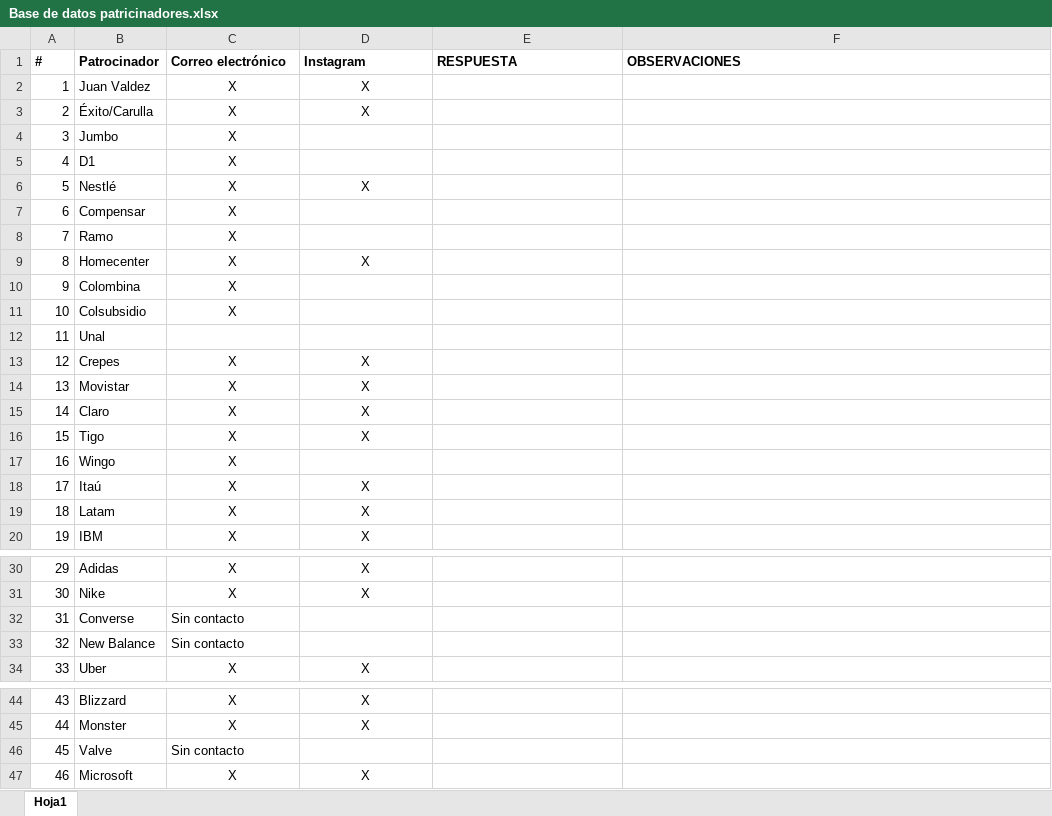
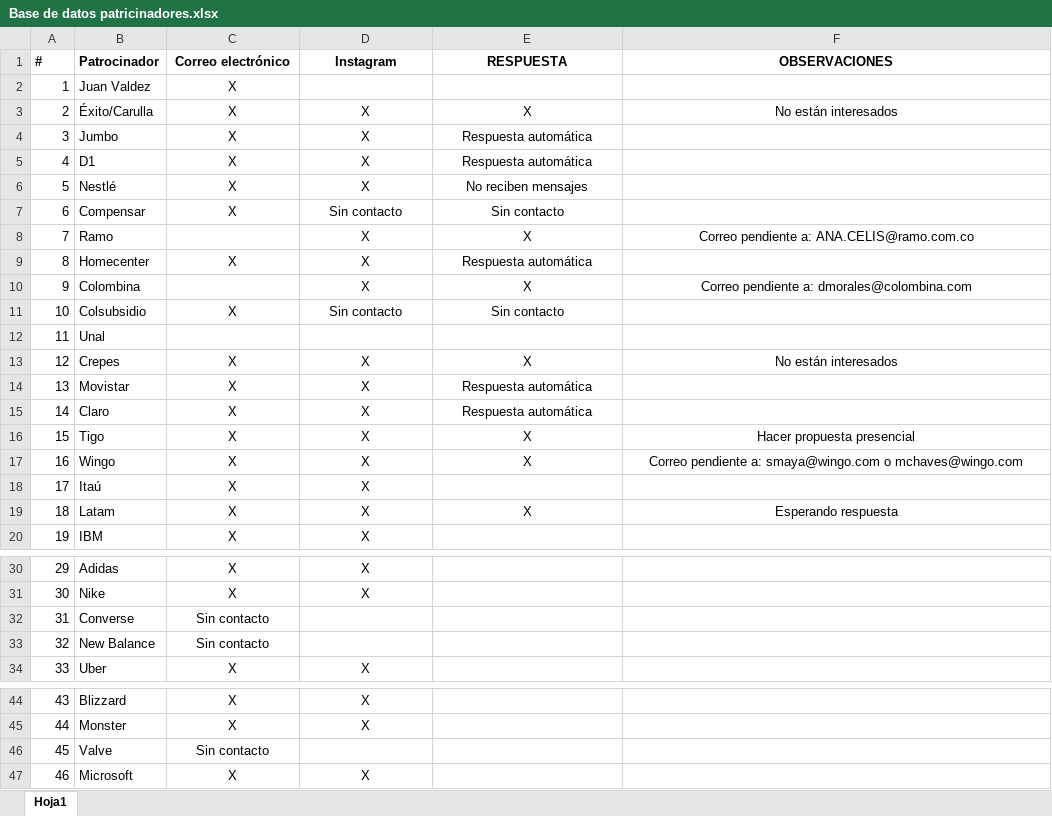
Before and after one commit to CIRATColombia/FTC-Into_The_Deep, an Excel workbook: Patrocinio/Base de datos patricinadores.xlsx, sheet Hoja1, drawn as a sheet; only a part is shown, gaps mark what is left out; values as stored, in another font and other column widths than the file's, no borders; the diff covers the shown part only; the diff names each change by its address in the sheet, - before the commit and + after, or states it on an @@ line.

Commit message:
Actualizacion 2 a la base de datos de patrocinios

```diff
--- a/Patrocinio/Base de datos patricinadores.xlsx (sheet Hoja1)
+++ b/Patrocinio/Base de datos patricinadores.xlsx (sheet Hoja1)
-C1:F1 alignment: left
+C1:F1 alignment: center
-D2 (Instagram): X
+D2 (Instagram): (empty)
-E3 (RESPUESTA): (empty)
+E3 (RESPUESTA): X
-F3 (OBSERVACIONES): (empty)
+F3 (OBSERVACIONES): No están interesados
-D4:D5 (Instagram): (empty)
+D4:D5 (Instagram): X
-E4:E5 (RESPUESTA): (empty)
+E4:E5 (RESPUESTA): Respuesta automática
-E6 (RESPUESTA): (empty)
+E6 (RESPUESTA): No reciben mensajes
-D7 (Instagram): (empty)
+D7 (Instagram): Sin contacto
-E7 (RESPUESTA): (empty)
+E7 (RESPUESTA): Sin contacto
-C8 (Correo electrónico): X
+C8 (Correo electrónico): (empty)
-D8 (Instagram): (empty)
+D8 (Instagram): X
-E8 (RESPUESTA): (empty)
+E8 (RESPUESTA): X
-F8 (OBSERVACIONES): (empty)
+F8 (OBSERVACIONES): Correo pendiente a: ANA.CELIS@ramo.com.co
-E9 (RESPUESTA): (empty)
+E9 (RESPUESTA): Respuesta automática
-C10 (Correo electrónico): X
+C10 (Correo electrónico): (empty)
-D10 (Instagram): (empty)
+D10 (Instagram): X
-E10 (RESPUESTA): (empty)
+E10 (RESPUESTA): X
-F10 (OBSERVACIONES): (empty)
+F10 (OBSERVACIONES): Correo pendiente a: dmorales@colombina.com
-D11 (Instagram): (empty)
+D11 (Instagram): Sin contacto
-E11 (RESPUESTA): (empty)
+E11 (RESPUESTA): Sin contacto
-E13 (RESPUESTA): (empty)
+E13 (RESPUESTA): X
-F13 (OBSERVACIONES): (empty)
+F13 (OBSERVACIONES): No están interesados
-E14:E15 (RESPUESTA): (empty)
+E14:E15 (RESPUESTA): Respuesta automática
-E16:E17 (RESPUESTA): (empty)
+E16:E17 (RESPUESTA): X
-F16 (OBSERVACIONES): (empty)
+F16 (OBSERVACIONES): Hacer propuesta presencial
-D17 (Instagram): (empty)
+D17 (Instagram): X
-F17 (OBSERVACIONES): (empty)
+F17 (OBSERVACIONES): Correo pendiente a: smaya@wingo.com o mchaves@wingo.com
-E19 (RESPUESTA): (empty)
+E19 (RESPUESTA): X
-F19 (OBSERVACIONES): (empty)
+F19 (OBSERVACIONES): Esperando respuesta
-C32:C33 alignment: left
+C32:C33 alignment: center
-C46 alignment: left
+C46 alignment: center
```
Also changed, not shown: 2 added rows, 1 edited cell and cell formats elsewhere in this sheet.
